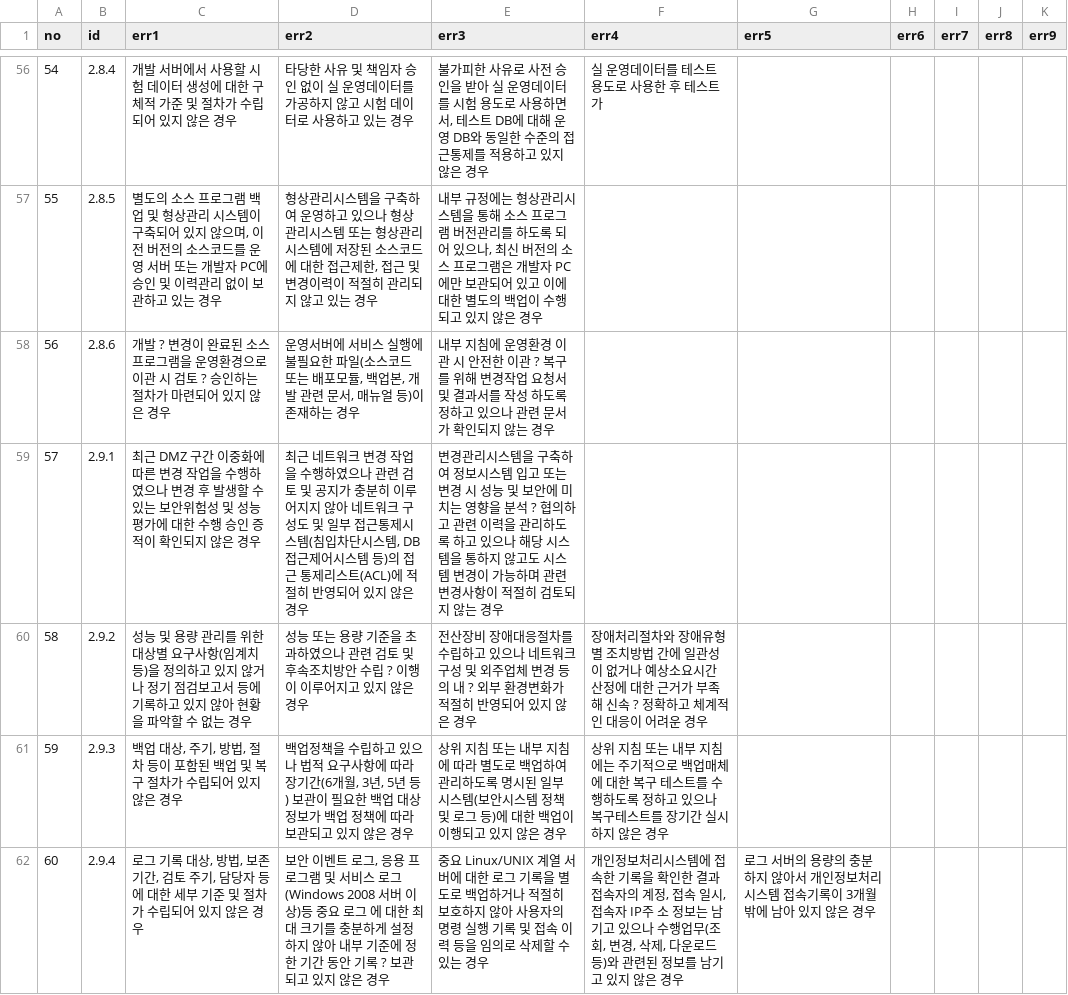
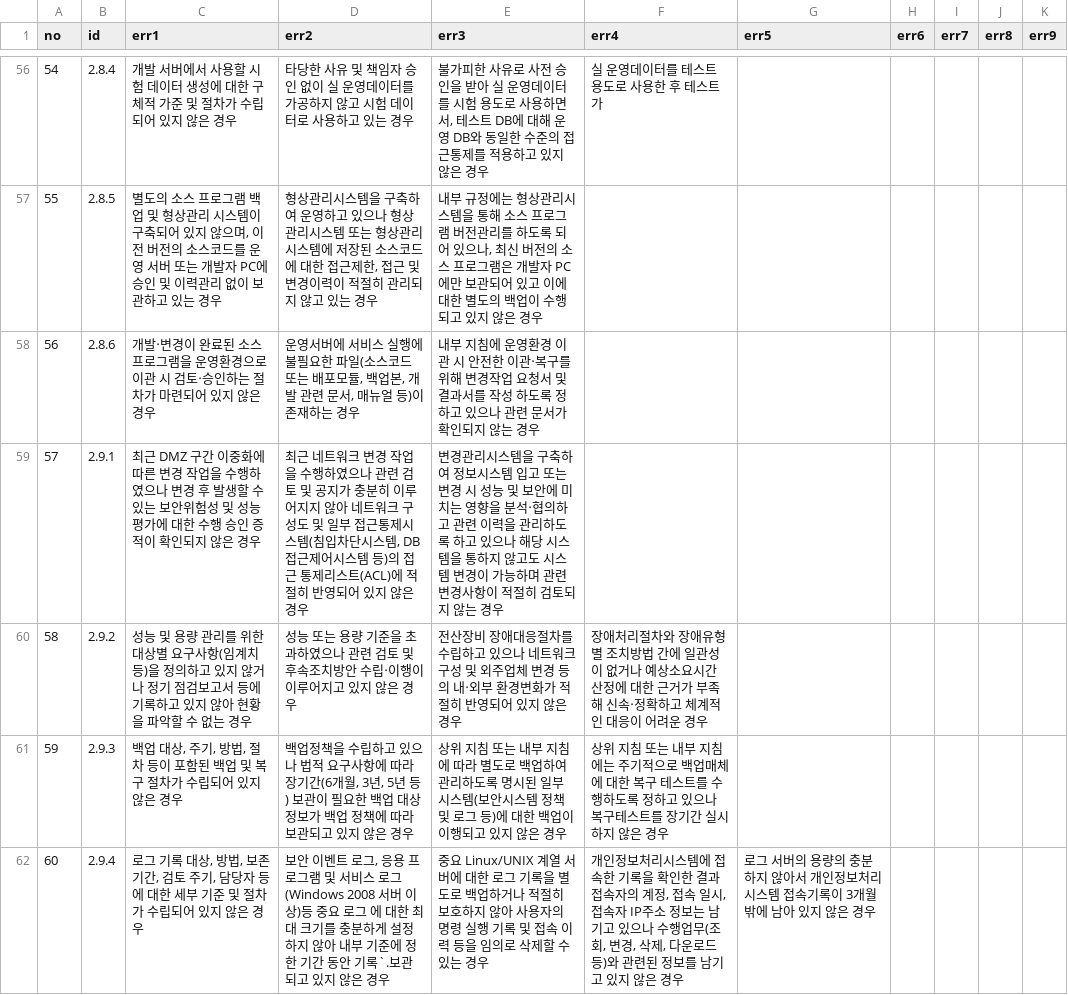
Before and after one commit to MeganaD/meganad.github.io, a CSV file: _data/ismsp-cert-err.csv, drawn as a sheet; only a part is shown, gaps mark what is left out; the diff covers the shown part only.

```diff
--- a/_data/ismsp-cert-err.csv
+++ b/_data/ismsp-cert-err.csv
@@ -57,6 +57,6 @@ no,id,err1,err2,err3,err4,err5,err6,err7,err8,err9
 55,2.8.5,"별도의 소스 프로그램 백업 및 형상관리 시스템이 구축되어 있지 않으며, 이전 버전의 소스코드를 운영 서버 또는 개발자 PC에 승인 및 이력관리 없이 보관하고 있는 경우","형상관리시스템을 구축하여 운영하고 있으나 형상관리시스템 또는 형상관리시스템에 저장된 소스코드에 대한 접근제한, 접근 및 변경이력이 적절히 관리되지 않고 있는 경우","내부 규정에는 형상관리시스템을 통해 소스 프로그램 버전관리를 하도록 되어 있으나, 최신 버전의 소스 프로그램은 개발자 PC에만 보관되어 있고 이에 대한 별도의 백업이 수행 되고 있지 않은 경우",,,,,,
-56,2.8.6,개발 ? 변경이 완료된 소스 프로그램을 운영환경으로 이관 시 검토 ? 승인하는 절차가 마련되어 있지 않은 경우,"운영서버에 서비스 실행에 불필요한 파일(소스코드 또는 배포모듈, 백업본, 개발 관련 문서, 매뉴얼 등)이 존재하는 경우",내부 지침에 운영환경 이관 시 안전한 이관 ? 복구를 위해 변경작업 요청서 및 결과서를 작성 하도록 정하고 있으나 관련 문서가 확인되지 않는 경우,,,,,,
-57,2.9.1,최근 DMZ 구간 이중화에 따른 변경 작업을 수행하였으나 변경 후 발생할 수 있는 보안위험성 및 성능 평가에 대한 수행 승인 증적이 확인되지 않은 경우,"최근 네트워크 변경 작업을 수행하였으나 관련 검토 및 공지가 충분히 이루어지지 않아 네트워크 구성도 및 일부 접근통제시스템(침입차단시스템, DB접근제어시스템 등)의 접근 통제리스트(ACL)에 적절히 반영되어 있지 않은 경우",변경관리시스템을 구축하여 정보시스템 입고 또는 변경 시 성능 및 보안에 미치는 영향을 분석 ? 협의하고 관련 이력을 관리하도록 하고 있으나 해당 시스템을 통하지 않고도 시스템 변경이 가능하며 관련 변경사항이 적절히 검토되지 않는 경우,,,,,,
-58,2.9.2,성능 및 용량 관리를 위한 대상별 요구사항(임계치 등)을 정의하고 있지 않거나 정기 점검보고서 등에 기록하고 있지 않아 현황을 파악할 수 없는 경우,성능 또는 용량 기준을 초과하였으나 관련 검토 및 후속조치방안 수립 ? 이행이 이루어지고 있지 않은 경우,전산장비 장애대응절차를 수립하고 있으나 네트워크 구성 및 외주업체 변경 등의 내 ? 외부 환경변화가 적절히 반영되어 있지 않은 경우,장애처리절차와 장애유형별 조치방법 간에 일관성이 없거나 예상소요시간 산정에 대한 근거가 부족해 신속 ? 정확하고 체계적인 대응이 어려운 경우,,,,,
+56,2.8.6,개발‧변경이 완료된 소스 프로그램을 운영환경으로 이관 시 검토‧승인하는 절차가 마련되어 있지 않은 경우,"운영서버에 서비스 실행에 불필요한 파일(소스코드 또는 배포모듈, 백업본, 개발 관련 문서, 매뉴얼 등)이 존재하는 경우",내부 지침에 운영환경 이관 시 안전한 이관‧복구를 위해 변경작업 요청서 및 결과서를 작성 하도록 정하고 있으나 관련 문서가 확인되지 않는 경우,,,,,,
+57,2.9.1,최근 DMZ 구간 이중화에 따른 변경 작업을 수행하였으나 변경 후 발생할 수 있는 보안위험성 및 성능 평가에 대한 수행 승인 증적이 확인되지 않은 경우,"최근 네트워크 변경 작업을 수행하였으나 관련 검토 및 공지가 충분히 이루어지지 않아 네트워크 구성도 및 일부 접근통제시스템(침입차단시스템, DB접근제어시스템 등)의 접근 통제리스트(ACL)에 적절히 반영되어 있지 않은 경우",변경관리시스템을 구축하여 정보시스템 입고 또는 변경 시 성능 및 보안에 미치는 영향을 분석‧협의하고 관련 이력을 관리하도록 하고 있으나 해당 시스템을 통하지 않고도 시스템 변경이 가능하며 관련 변경사항이 적절히 검토되지 않는 경우,,,,,,
+58,2.9.2,성능 및 용량 관리를 위한 대상별 요구사항(임계치 등)을 정의하고 있지 않거나 정기 점검보고서 등에 기록하고 있지 않아 현황을 파악할 수 없는 경우,성능 또는 용량 기준을 초과하였으나 관련 검토 및 후속조치방안 수립‧이행이 이루어지고 있지 않은 경우,전산장비 장애대응절차를 수립하고 있으나 네트워크 구성 및 외주업체 변경 등의 내‧외부 환경변화가 적절히 반영되어 있지 않은 경우,장애처리절차와 장애유형별 조치방법 간에 일관성이 없거나 예상소요시간 산정에 대한 근거가 부족해 신속‧정확하고 체계적인 대응이 어려운 경우,,,,,
 59,2.9.3,"백업 대상, 주기, 방법, 절차 등이 포함된 백업 및 복구 절차가 수립되어 있지 않은 경우","백업정책을 수립하고 있으나 법적 요구사항에 따라 장기간(6개월, 3년, 5년 등) 보관이 필요한 백업 대상 정보가 백업 정책에 따라 보관되고 있지 않은 경우",상위 지침 또는 내부 지침에 따라 별도로 백업하여 관리하도록 명시된 일부 시스템(보안시스템 정책 및 로그 등)에 대한 백업이 이행되고 있지 않은 경우,상위 지침 또는 내부 지침에는 주기적으로 백업매체에 대한 복구 테스트를 수행하도록 정하고 있으나 복구테스트를 장기간 실시하지 않은 경우,,,,,
-60,2.9.4,"로그 기록 대상, 방법, 보존기간, 검토 주기, 담당자 등에 대한 세부 기준 및 절차가 수립되어 있지 않은 경우","보안 이벤트 로그, 응용 프로그램 및 서비스 로그(Windows 2008 서버 이상)등 중요 로그 에 대한 최대 크기를 충분하게 설정하지 않아 내부 기준에 정한 기간 동안 기록 ? 보관되고 있지 않은 경우",중요 Linux/UNIX 계열 서버에 대한 로그 기록을 별도로 백업하거나 적절히 보호하지 않아 사용자의 명령 실행 기록 및 접속 이력 등을 임의로 삭제할 수 있는 경우,"개인정보처리시스템에 접속한 기록을 확인한 결과 접속자의 계정, 접속 일시, 접속자 IP주 소 정보는 남기고 있으나 수행업무(조회, 변경, 삭제, 다운로드 등)와 관련된 정보를 남기고 있지 않은 경우",로그 서버의 용량의 충분하지 않아서 개인정보처리시스템 접속기록이 3개월 밖에 남아 있지 않은 경우,,,,
+60,2.9.4,"로그 기록 대상, 방법, 보존기간, 검토 주기, 담당자 등에 대한 세부 기준 및 절차가 수립되어 있지 않은 경우","보안 이벤트 로그, 응용 프로그램 및 서비스 로그(Windows 2008 서버 이상)등 중요 로그 에 대한 최대 크기를 충분하게 설정하지 않아 내부 기준에 정한 기간 동안 기록`.보관되고 있지 않은 경우",중요 Linux/UNIX 계열 서버에 대한 로그 기록을 별도로 백업하거나 적절히 보호하지 않아 사용자의 명령 실행 기록 및 접속 이력 등을 임의로 삭제할 수 있는 경우,"개인정보처리시스템에 접속한 기록을 확인한 결과 접속자의 계정, 접속 일시, 접속자 IP주소 정보는 남기고 있으나 수행업무(조회, 변경, 삭제, 다운로드 등)와 관련된 정보를 남기고 있지 않은 경우",로그 서버의 용량의 충분하지 않아서 개인정보처리시스템 접속기록이 3개월 밖에 남아 있지 않은 경우,,,,
```
Also changed, not shown: 35 edited cells elsewhere in this file, _data/ismsp-cert-chk.csv, _data/ismsp-cert-std.csv, 1 other file.
